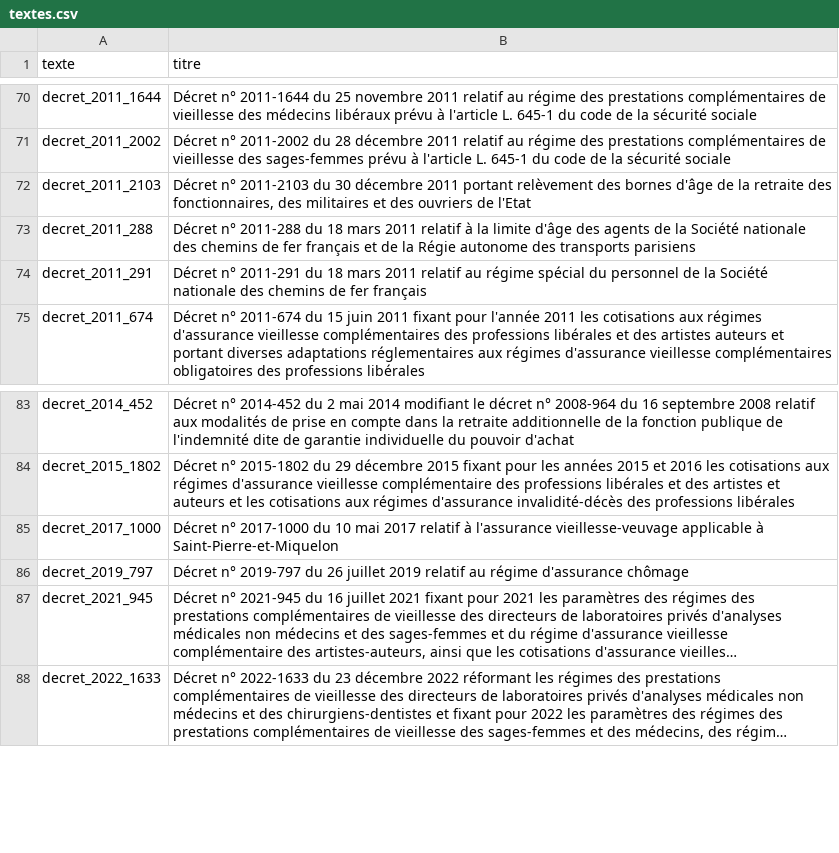
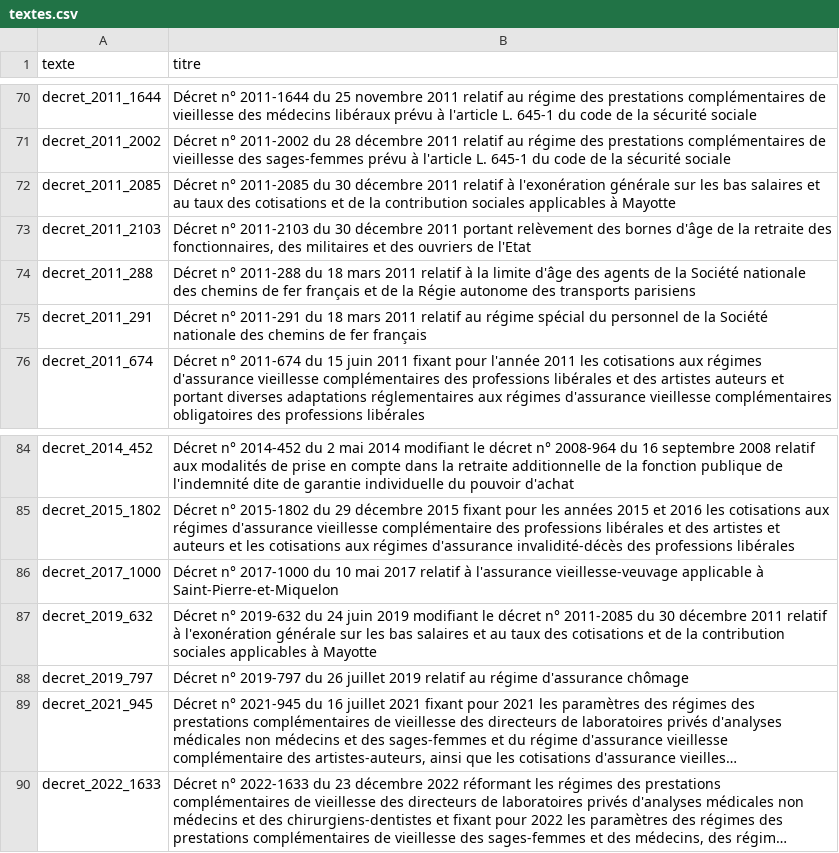
Before and after one commit to g-pliberal/retraitecomptenotionelle, a CSV file: data/reference/textes/textes.csv, drawn as a sheet; only a part is shown, gaps mark what is left out; long unchanged cells end in ….

```diff
--- a/data/reference/textes/textes.csv
+++ b/data/reference/textes/textes.csv
@@ -71,2 +71,3 @@ decret_2011_1644,Décret n° 2011-1644 du 25 novembre 2011 relatif au régime de
 decret_2011_2002,Décret n° 2011-2002 du 28 décembre 2011 relatif au régime des prestations complémentaires de vieillesse des sages-femmes prévu à l'article L. 645-1 du code de la sécurité sociale
+decret_2011_2085,Décret n° 2011-2085 du 30 décembre 2011 relatif à l'exonération générale sur les bas salaires et au taux des cotisations et de la contribution sociales applicables à Mayotte
 decret_2011_2103,"Décret n° 2011-2103 du 30 décembre 2011 portant relèvement des bornes d'âge de la retraite des fonctionnaires, des militaires et des ouvriers de l'Etat"
@@ -85,2 +86,3 @@ decret_2015_1802,Décret n° 2015-1802 du 29 décembre 2015 fixant pour les ann
 decret_2017_1000,Décret n° 2017-1000 du 10 mai 2017 relatif à l'assurance vieillesse-veuvage applicable à Saint-Pierre-et-Miquelon
+decret_2019_632,Décret n° 2019-632 du 24 juin 2019 modifiant le décret n° 2011-2085 du 30 décembre 2011 relatif à l'exonération générale sur les bas salaires et au taux des cotisations et de la contribution sociales applicables à Mayotte
 decret_2019_797,Décret n° 2019-797 du 26 juillet 2019 relatif au régime d'assurance chômage
```
Also changed, not shown: data/reference/textes/redactions.csv, 7 other files.
